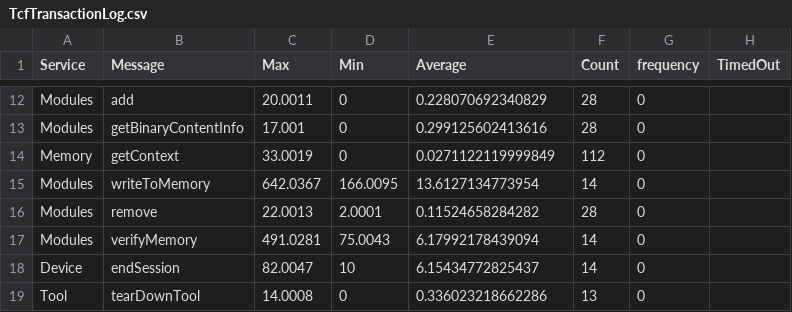
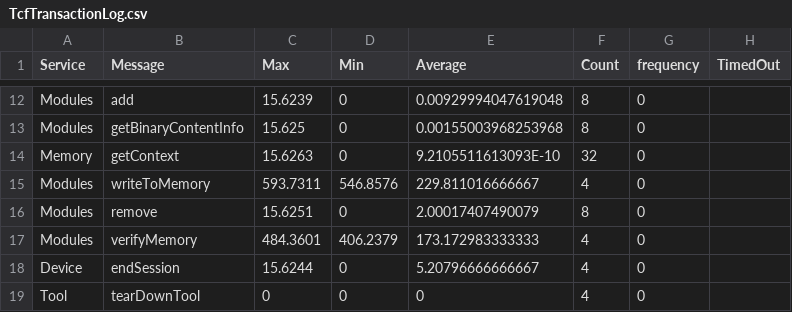
Before and after one commit to DerpyTBPz/MKP, a CSV file: project/TcfTransactionLog.csv, drawn as a sheet; only a part is shown, gaps mark what is left out; the diff covers the shown part only; the diff names each change by its address in the sheet, - before the commit and + after, or states it on an @@ line.

```diff
--- a/project/TcfTransactionLog.csv
+++ b/project/TcfTransactionLog.csv
-C12 (Max): 20.0011
+C12 (Max): 15.6239
-E12 (Average): 0.228070692340829
+E12 (Average): 0.00929994047619048
-F12:F13 (Count): 28
+F12:F13 (Count): 8
-C13 (Max): 17.001
+C13 (Max): 15.625
-E13 (Average): 0.299125602413616
+E13 (Average): 0.00155003968253968
-C14 (Max): 33.0019
+C14 (Max): 15.6263
-E14 (Average): 0.0271122119999849
+E14 (Average): 9.2105511613093E-10
-F14 (Count): 112
+F14 (Count): 32
-C15 (Max): 642.0367
+C15 (Max): 593.7311
-D15 (Min): 166.0095
+D15 (Min): 546.8576
-E15 (Average): 13.6127134773954
+E15 (Average): 229.811016666667
-F15 (Count): 14
+F15 (Count): 4
-C16 (Max): 22.0013
+C16 (Max): 15.6251
-D16 (Min): 2.0001
+D16 (Min): 0
-E16 (Average): 0.11524658284282
+E16 (Average): 2.00017407490079
-F16 (Count): 28
+F16 (Count): 8
-C17 (Max): 491.0281
+C17 (Max): 484.3601
-D17 (Min): 75.0043
+D17 (Min): 406.2379
-E17 (Average): 6.17992178439094
+E17 (Average): 173.172983333333
-F17:F18 (Count): 14
+F17:F18 (Count): 4
-C18 (Max): 82.0047
+C18 (Max): 15.6244
-D18 (Min): 10
+D18 (Min): 0
-E18 (Average): 6.15434772825437
+E18 (Average): 5.20796666666667
-C19 (Max): 14.0008
+C19 (Max): 0
-E19 (Average): 0.336023218662286
+E19 (Average): 0
-F19 (Count): 13
+F19 (Count): 4
```
Also changed, not shown: 33 edited cells elsewhere in this file, 14 other files.
